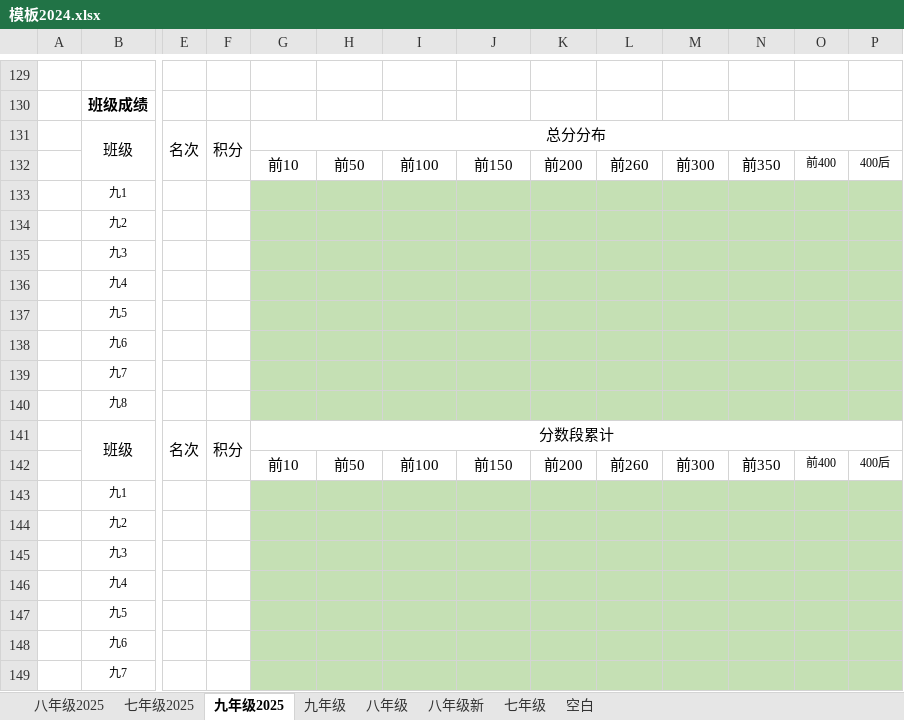
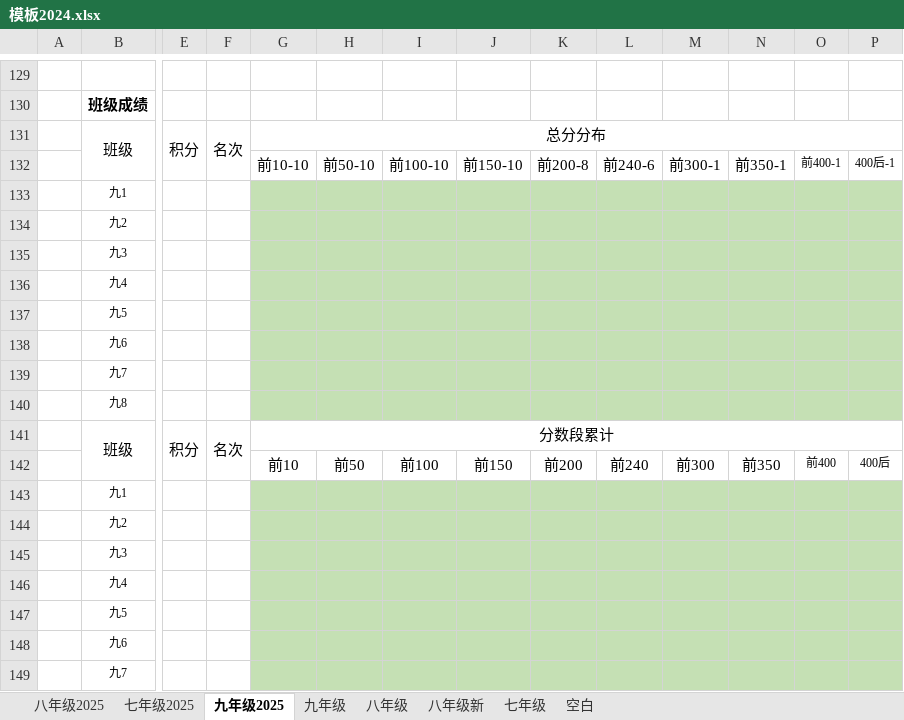
Before and after one commit to loongsea/stx, an Excel workbook: longsea/模板2024.xlsx, sheet 九年级2025, drawn as a sheet; only a part is shown, gaps mark what is left out; values as stored, in another font and other column widths than the file's, no borders; removed rows and columns are numbered as before the commit, all else as after; rows hold the shown columns only; the diff names each change by its address in the sheet, - before the commit and + after, or states it on an @@ line.

```diff
--- a/longsea/模板2024.xlsx (sheet 九年级2025)
+++ b/longsea/模板2024.xlsx (sheet 九年级2025)
-E131: 名次
+E131: 积分
-F131: 积分
+F131: 名次
-row 132:  |  |  |  | 前10 | 前50 | 前100 | 前150 | 前200 | 前260 | 前300 | 前350 | 前400 | 400后
+row 132:  |  |  |  | 前10-10 | 前50-10 | 前100-10 | 前150-10 | 前200-8 | 前240-6 | 前300-1 | 前350-1 | 前400-1 | 400后-1
-E141: 名次
+E141: 积分
-F141: 积分
+F141: 名次
-L142: 前260
+L142: 前240
```
Also changed, not shown: sheet 八年级2025, sheet 七年级2025, 3 other files.
